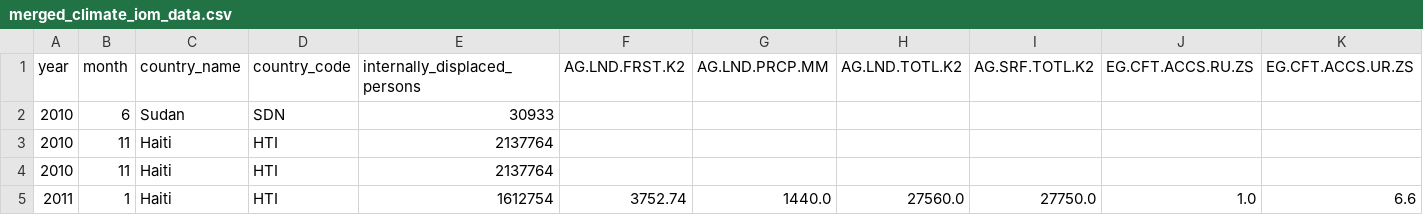
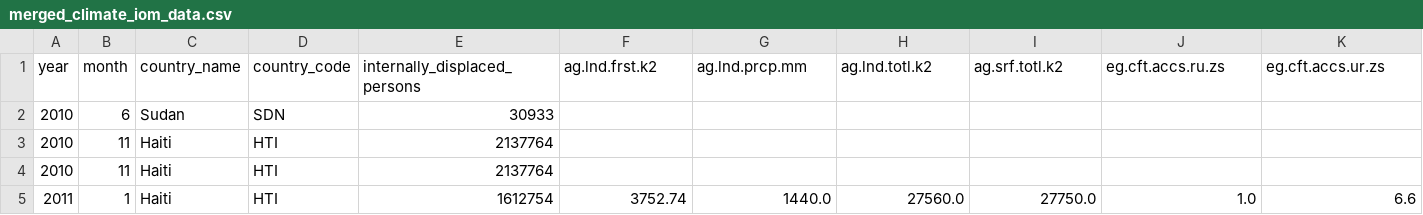
Before and after one commit to emijlop/climate-migration-project, a CSV file: data/merged_climate_iom_data.csv, drawn as a sheet; only a part is shown; removed rows and columns are numbered as before the commit, all else as after; rows hold the shown columns only; the diff names each change by its address in the sheet, - before the commit and + after, or states it on an @@ line.

Commit message:
initial exploratory, merge w climate

```diff
--- a/data/merged_climate_iom_data.csv
+++ b/data/merged_climate_iom_data.csv
-row 1: year | month | country_name | country_code | internally_displaced_persons | AG.LND.FRST.K2 | AG.LND.PRCP.MM | AG.LND.TOTL.K2 | AG.SRF.TOTL.K2 | EG.CFT.ACCS.RU.ZS | EG.CFT.ACCS.UR.ZS
+row 1: year | month | country_name | country_code | internally_displaced_persons | ag.lnd.frst.k2 | ag.lnd.prcp.mm | ag.lnd.totl.k2 | ag.srf.totl.k2 | eg.cft.accs.ru.zs | eg.cft.accs.ur.zs
```
Also changed, not shown: 2 other files.
